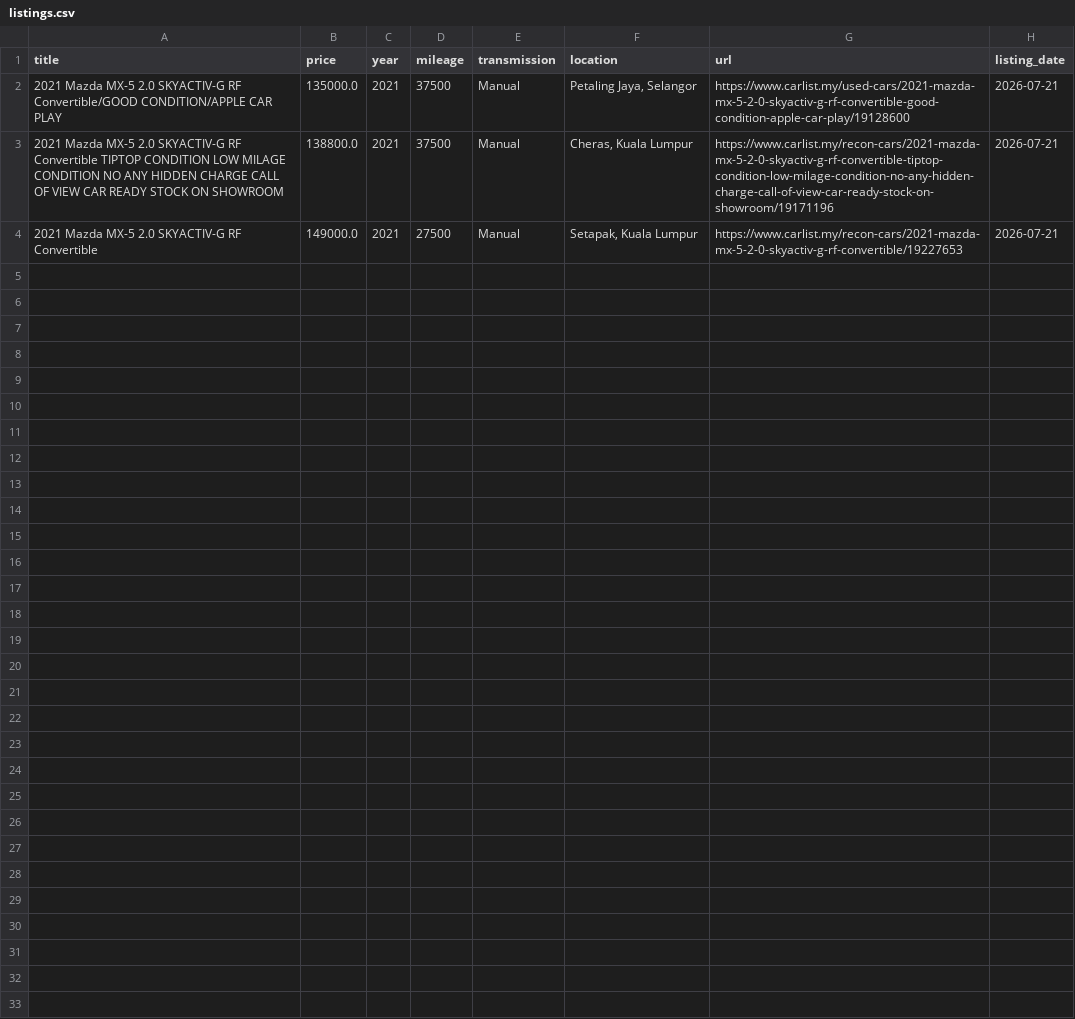
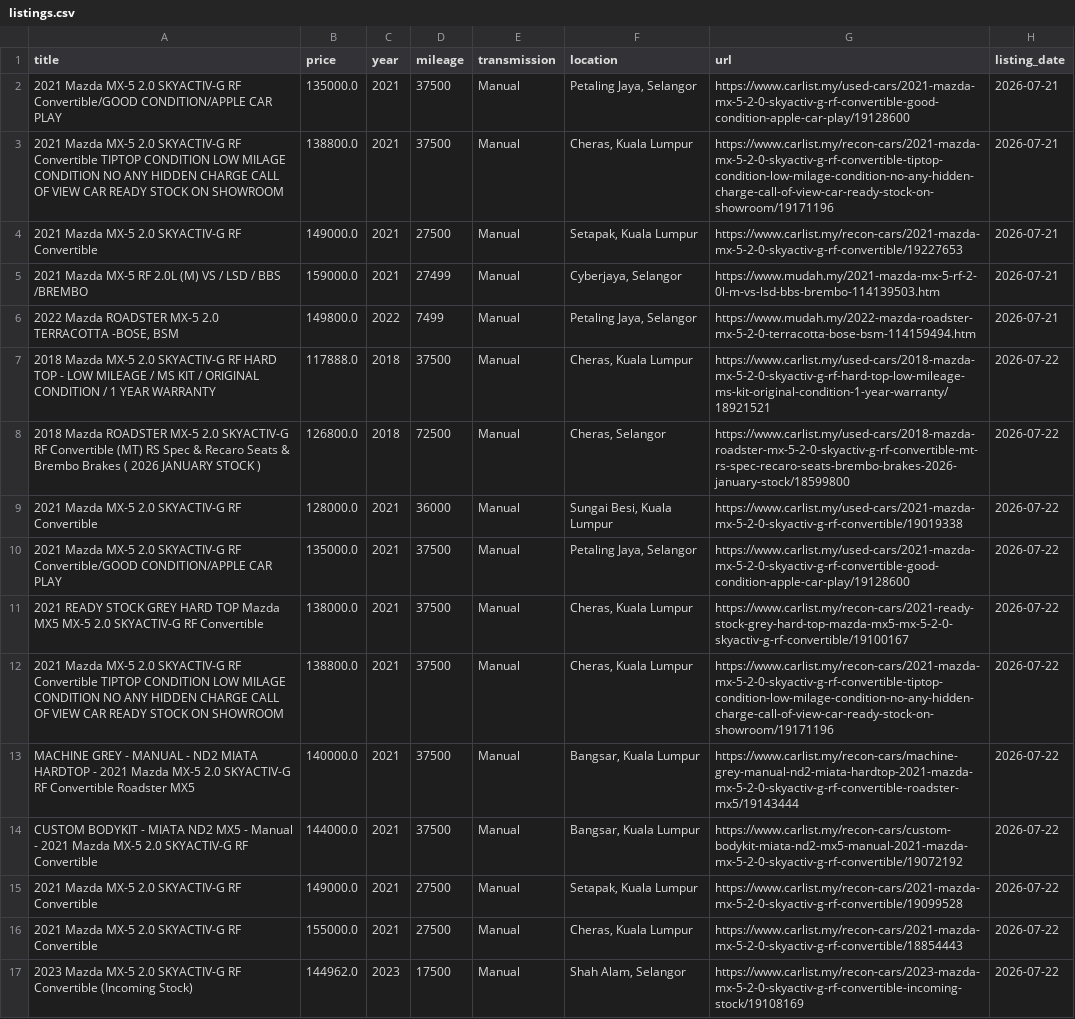
Before and after one commit to kadirjailani/MiataTracker, a CSV file: data/listings.csv, drawn as a sheet.

Commit message:
update listing

```diff
--- a/data/listings.csv
+++ b/data/listings.csv
@@ -4 +4,14 @@ title,price,year,mileage,transmission,location,url,listing_date
 2021 Mazda MX-5 2.0 SKYACTIV-G RF Convertible,149000.0,2021,27500,Manual,"Setapak, Kuala Lumpur",https://www.carlist.my/recon-cars/2021-mazda-mx-5-2-0-skyactiv-g-rf-convertible/19227653,2026-07-21
+2021 Mazda MX-5 RF 2.0L (M) VS / LSD / BBS /BREMBO,159000.0,2021,27499,Manual,"Cyberjaya, Selangor",https://www.mudah.my/2021-mazda-mx-5-rf-2-0l-m-vs-lsd-bbs-brembo-114139503.htm,2026-07-21
+"2022 Mazda ROADSTER MX-5 2.0 TERRACOTTA -BOSE, BSM",149800.0,2022,7499,Manual,"Petaling Jaya, Selangor",https://www.mudah.my/2022-mazda-roadster-mx-5-2-0-terracotta-bose-bsm-114159494.htm,2026-07-21
+2018 Mazda MX-5 2.0 SKYACTIV-G RF HARD TOP - LOW MILEAGE / MS KIT / ORIGINAL CONDITION / 1 YEAR WARRANTY,117888.0,2018,37500,Manual,"Cheras, Kuala Lumpur",https://www.carlist.my/used-cars/2018-mazda-mx-5-2-0-skyactiv-g-rf-hard-top-low-mileage-ms-kit-original-condition-1-year-warranty/18921521,2026-07-22
+2018 Mazda ROADSTER MX-5 2.0 SKYACTIV-G RF Convertible (MT) RS Spec & Recaro Seats & Brembo Brakes ( 2026 JANUARY STOCK ),126800.0,2018,72500,Manual,"Cheras, Selangor",https://www.carlist.my/used-cars/2018-mazda-roadster-mx-5-2-0-skyactiv-g-rf-convertible-mt-rs-spec-recaro-seats-brembo-brakes-2026-january-stock/18599800,2026-07-22
+2021 Mazda MX-5 2.0 SKYACTIV-G RF Convertible,128000.0,2021,36000,Manual,"Sungai Besi, Kuala Lumpur",https://www.carlist.my/used-cars/2021-mazda-mx-5-2-0-skyactiv-g-rf-convertible/19019338,2026-07-22
+2021 Mazda MX-5 2.0 SKYACTIV-G RF Convertible/GOOD CONDITION/APPLE CAR PLAY,135000.0,2021,37500,Manual,"Petaling Jaya, Selangor",https://www.carlist.my/used-cars/2021-mazda-mx-5-2-0-skyactiv-g-rf-convertible-good-condition-apple-car-play/19128600,2026-07-22
+2021 READY STOCK GREY HARD TOP Mazda MX5 MX-5 2.0 SKYACTIV-G RF Convertible,138000.0,2021,37500,Manual,"Cheras, Kuala Lumpur",https://www.carlist.my/recon-cars/2021-ready-stock-grey-hard-top-mazda-mx5-mx-5-2-0-skyactiv-g-rf-convertible/19100167,2026-07-22
+2021 Mazda MX-5 2.0 SKYACTIV-G RF Convertible TIPTOP CONDITION LOW MILAGE CONDITION NO ANY HIDDEN CHARGE CALL OF VIEW CAR READY STOCK ON SHOWROOM,138800.0,2021,37500,Manual,"Cheras, Kuala Lumpur",https://www.carlist.my/recon-cars/2021-mazda-mx-5-2-0-skyactiv-g-rf-convertible-tiptop-condition-low-milage-condition-no-any-hidden-charge-call-of-view-car-ready-stock-on-showroom/19171196,2026-07-22
+MACHINE GREY - MANUAL - ND2 MIATA HARDTOP - 2021 Mazda MX-5 2.0 SKYACTIV-G RF Convertible Roadster MX5,140000.0,2021,37500,Manual,"Bangsar, Kuala Lumpur",https://www.carlist.my/recon-cars/machine-grey-manual-nd2-miata-hardtop-2021-mazda-mx-5-2-0-skyactiv-g-rf-convertible-roadster-mx5/19143444,2026-07-22
+CUSTOM BODYKIT - MIATA ND2 MX5 - Manual - 2021 Mazda MX-5 2.0 SKYACTIV-G RF Convertible,144000.0,2021,37500,Manual,"Bangsar, Kuala Lumpur",https://www.carlist.my/recon-cars/custom-bodykit-miata-nd2-mx5-manual-2021-mazda-mx-5-2-0-skyactiv-g-rf-convertible/19072192,2026-07-22
+2021 Mazda MX-5 2.0 SKYACTIV-G RF Convertible,149000.0,2021,27500,Manual,"Setapak, Kuala Lumpur",https://www.carlist.my/recon-cars/2021-mazda-mx-5-2-0-skyactiv-g-rf-convertible/19099528,2026-07-22
+2021 Mazda MX-5 2.0 SKYACTIV-G RF Convertible,155000.0,2021,27500,Manual,"Cheras, Kuala Lumpur",https://www.carlist.my/recon-cars/2021-mazda-mx-5-2-0-skyactiv-g-rf-convertible/18854443,2026-07-22
+2023 Mazda MX-5 2.0 SKYACTIV-G RF Convertible (Incoming Stock),144962.0,2023,17500,Manual,"Shah Alam, Selangor",https://www.carlist.my/recon-cars/2023-mazda-mx-5-2-0-skyactiv-g-rf-convertible-incoming-stock/19108169,2026-07-22
```
